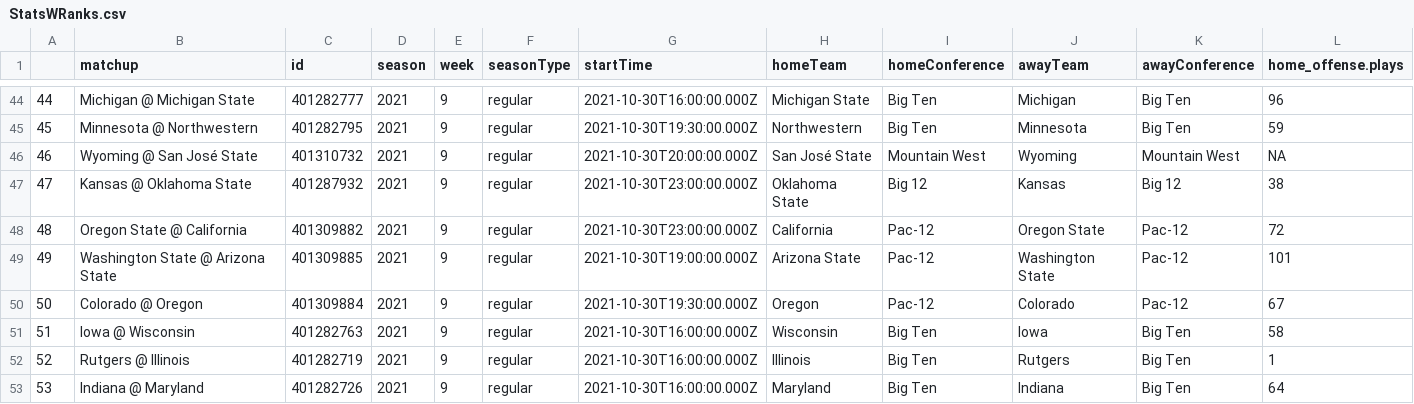
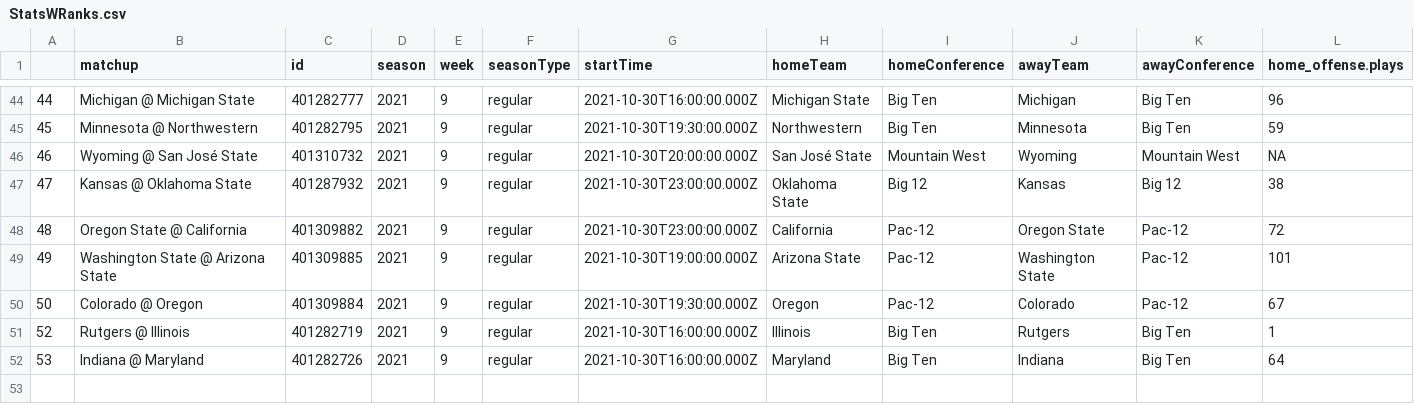
Before and after one commit to ActionAnalyticsCFB/Stats, a CSV file: StatsWRanks.csv, drawn as a sheet; only a part is shown, gaps mark what is left out; rows hold the shown columns only; the diff names each change by its address in the sheet, - before the commit and + after, or states it on an @@ line.

Commit message:
Add files via upload

```diff
--- a/StatsWRanks.csv
+++ b/StatsWRanks.csv
-row 51: 51 | Iowa @ Wisconsin | 401282763 | 2021 | 9 | regular | 2021-10-30T16:00:00.000Z | Wisconsin | Big Ten | Iowa | Big Ten | 58
```
